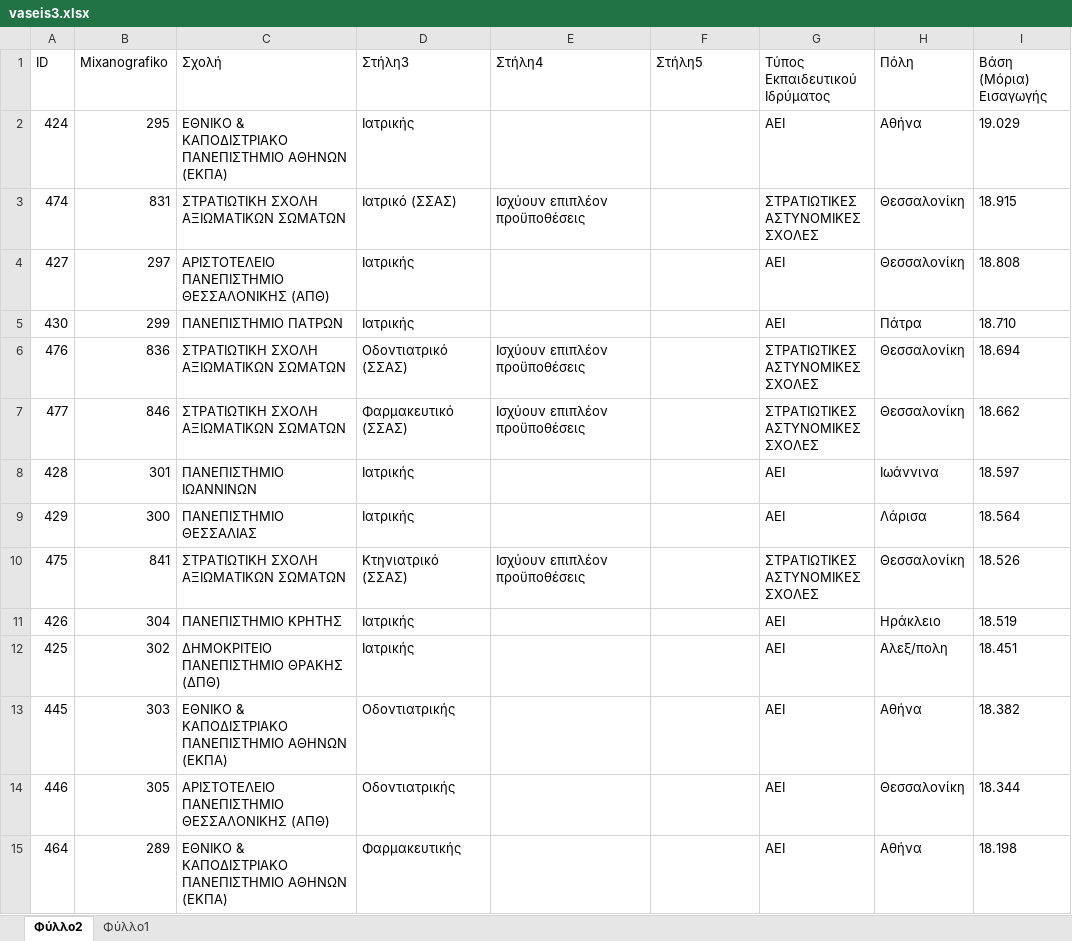
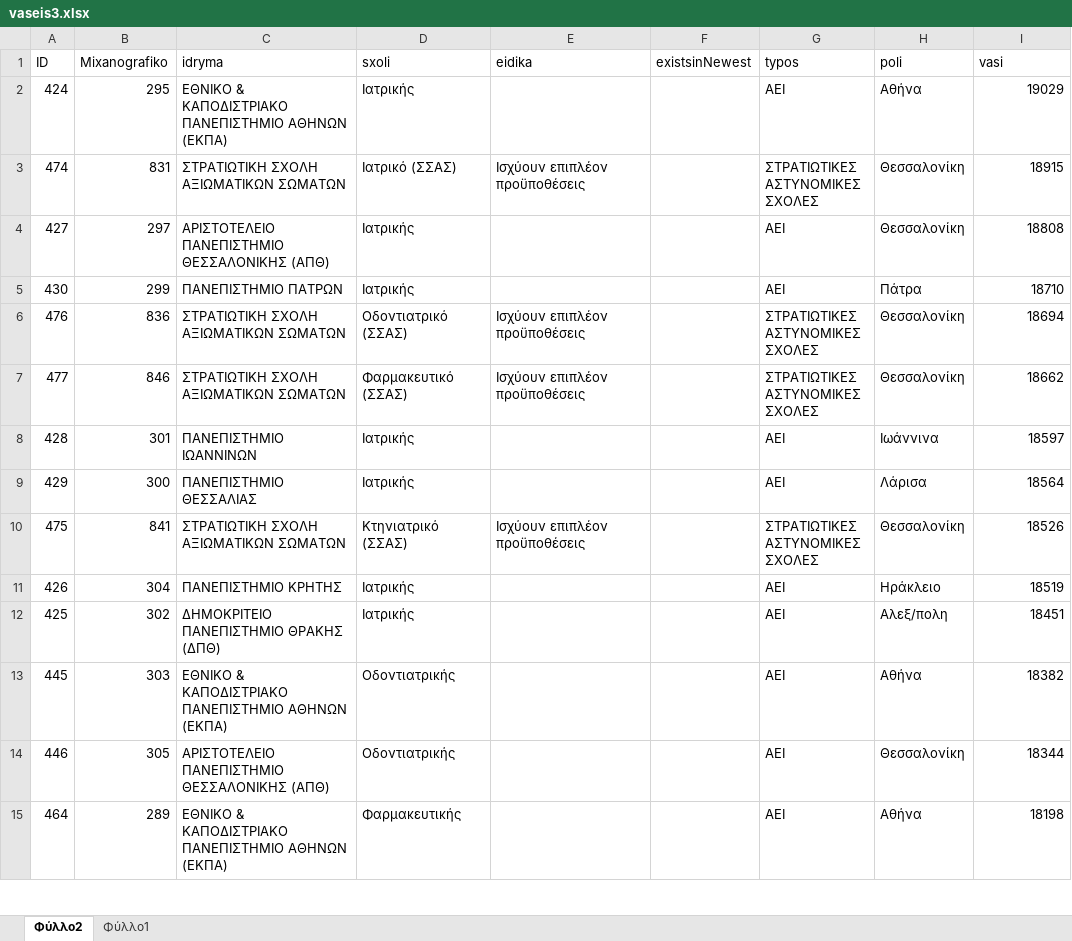
Before and after one commit to cvchris/ypologismosMorion, an Excel workbook: Data/Excel/2018/vaseis3.xlsx, sheet Φύλλο2, drawn as a sheet; only a part is shown; values as stored, in another font and other column widths than the file's, no borders; table styles not drawn; the diff covers the shown part only; the diff names each change by its address in the sheet, - before the commit and + after, or states it on an @@ line.

```diff
--- a/Data/Excel/2018/vaseis3.xlsx (sheet Φύλλο2)
+++ b/Data/Excel/2018/vaseis3.xlsx (sheet Φύλλο2)
-C1: Σχολή
+C1: idryma
-D1: Στήλη3
+D1: sxoli
-E1: Στήλη4
+E1: eidika
-F1: Στήλη5
+F1: existsinNewest
-G1: Τύπος Εκπαιδευτικού Ιδρύματος
+G1: typos
-H1: Πόλη
+H1: poli
-I1: Βάση (Μόρια) Εισαγωγής
+I1: vasi
-I2 (vasi): 19.029
+I2 (vasi): 19029
-I3 (vasi): 18.915
+I3 (vasi): 18915
-I4 (vasi): 18.808
+I4 (vasi): 18808
-I5 (vasi): 18.710
+I5 (vasi): 18710
-I6 (vasi): 18.694
+I6 (vasi): 18694
-I7 (vasi): 18.662
+I7 (vasi): 18662
-I8 (vasi): 18.597
+I8 (vasi): 18597
-I9 (vasi): 18.564
+I9 (vasi): 18564
-I10 (vasi): 18.526
+I10 (vasi): 18526
-I11 (vasi): 18.519
+I11 (vasi): 18519
-I12 (vasi): 18.451
+I12 (vasi): 18451
-I13 (vasi): 18.382
+I13 (vasi): 18382
-I14 (vasi): 18.344
+I14 (vasi): 18344
-I15 (vasi): 18.198
+I15 (vasi): 18198
```
Also changed, not shown: 161 edited cells elsewhere in this sheet, Data/Excel/2018/vaseis1.xlsx, Data/Excel/2018/vaseis2.xlsx, 17 other files.
